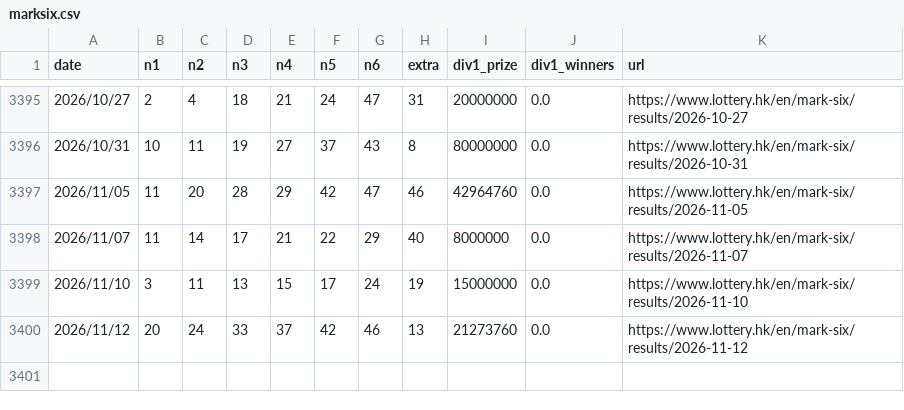
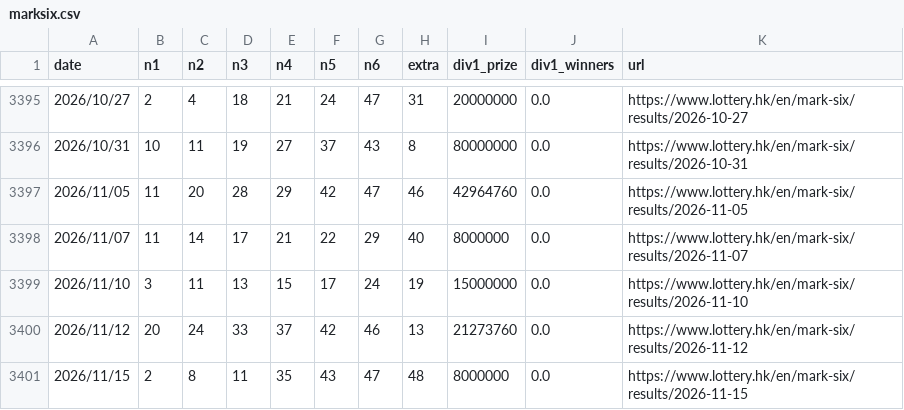
Before and after one commit to jinwoosolo/Marksix, a CSV file: data/marksix.csv, drawn as a sheet; only a part is shown, gaps mark what is left out.

```diff
--- a/data/marksix.csv
+++ b/data/marksix.csv
@@ -3400 +3400,2 @@
 2026/11/12,20,24,33,37,42,46,13,21273760,0.0,https://www.lottery.hk/en/mark-six/results/2026-11-12
+2026/11/15,2,8,11,35,43,47,48,8000000,0.0,https://www.lottery.hk/en/mark-six/results/2026-11-15
```
